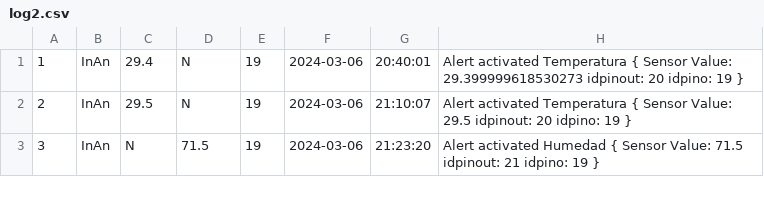
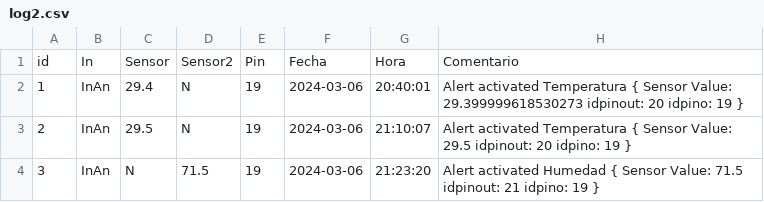
Before and after one commit to enriquemadge/LOG, a CSV file: log2.csv, drawn as a sheet; only a part is shown; the diff names each change by its address in the sheet, - before the commit and + after, or states it on an @@ line.

Commit message:
Update log2.csv

```diff
--- a/log2.csv
+++ b/log2.csv
+row 1: id | In | Sensor | Sensor2 | Pin | Fecha | Hora | Comentario
```
